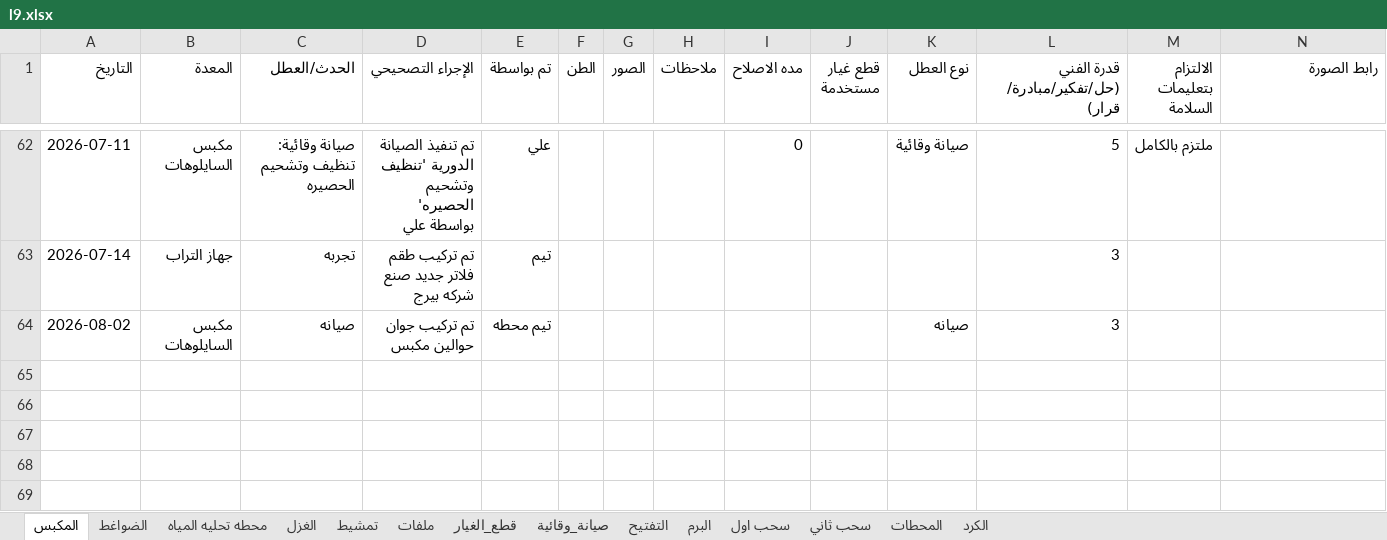
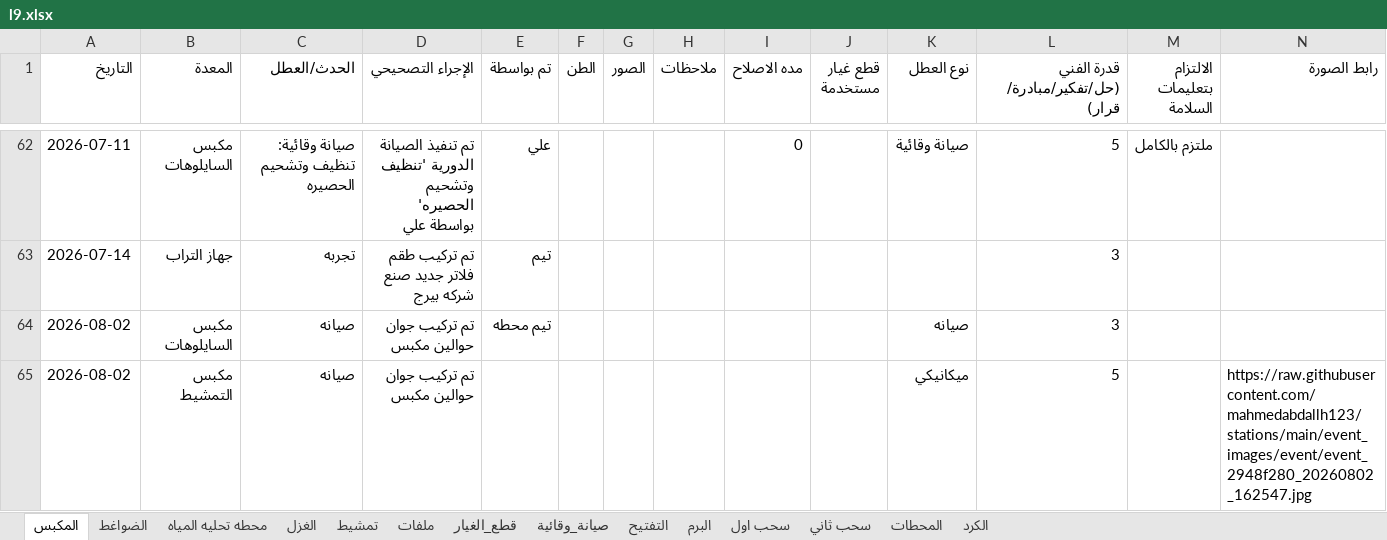
Before and after one commit to mahmedabdallh123/stations, an Excel workbook: l9.xlsx, sheet المكبس, drawn as a sheet; only a part is shown, gaps mark what is left out; values as stored, in another font and other column widths than the file's, no borders; the diff names each change by its address in the sheet, - before the commit and + after, or states it on an @@ line.

Commit message:
تحديث البيانات - 2026-08-02 16:25:51

```diff
--- a/l9.xlsx (sheet المكبس)
+++ b/l9.xlsx (sheet المكبس)
+row 65: 2026-08-02 | مكبس التمشيط | صيانه | تم تركيب جوان حوالين مكبس |  |  |  |  |  |  | ميكانيكي | 5 |  | https://raw.githubusercontent.com/mahmedabdallh123/stations/main/event_images/event/event_2948f280_20260802_162547.jpg
```
